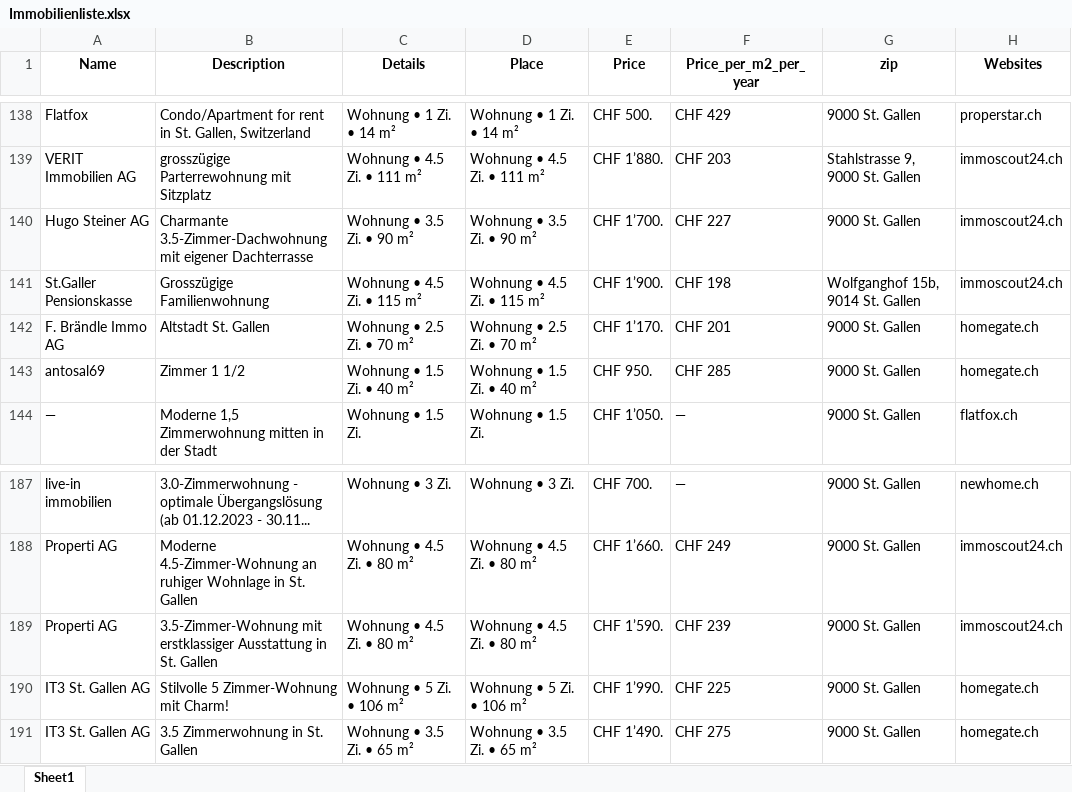
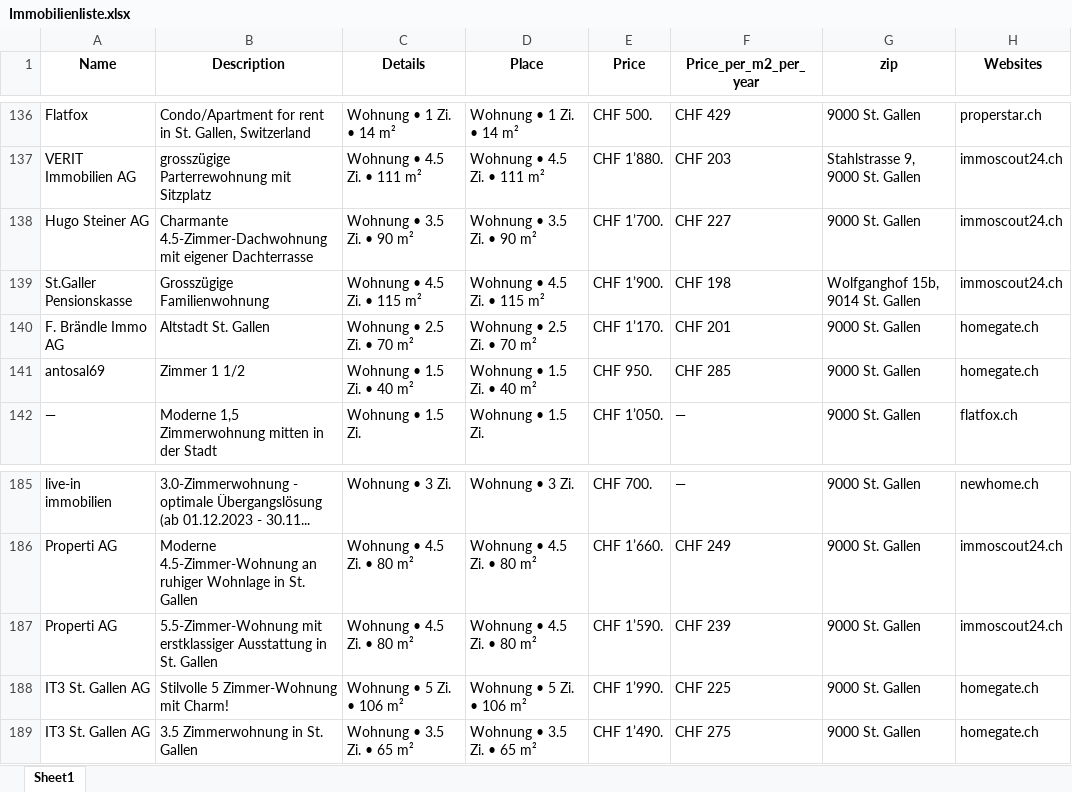
Before and after one commit to lorexzx/CS, an Excel workbook: Immobilienliste.xlsx, sheet Sheet1, drawn as a sheet; only a part is shown, gaps mark what is left out; values as stored, in another font and other column widths than the file's, no borders; addresses are those after the commit; the diff covers the shown part only; the diff names each change by its address in the sheet, - before the commit and + after, or states it on an @@ line.

```diff
--- a/Immobilienliste.xlsx (sheet Sheet1)
+++ b/Immobilienliste.xlsx (sheet Sheet1)
-B138 (Description): Charmante 3.5-Zimmer-Dachwohnung mit eigener…
+B138 (Description): Charmante 4.5-Zimmer-Dachwohnung mit eigener…
-B187 (Description): 3.5-Zimmer-Wohnung mit erstklassiger…
+B187 (Description): 5.5-Zimmer-Wohnung mit erstklassiger…
```
Also changed, not shown: 3 added rows, 3 removed rows and 12 edited cells elsewhere in this sheet.
